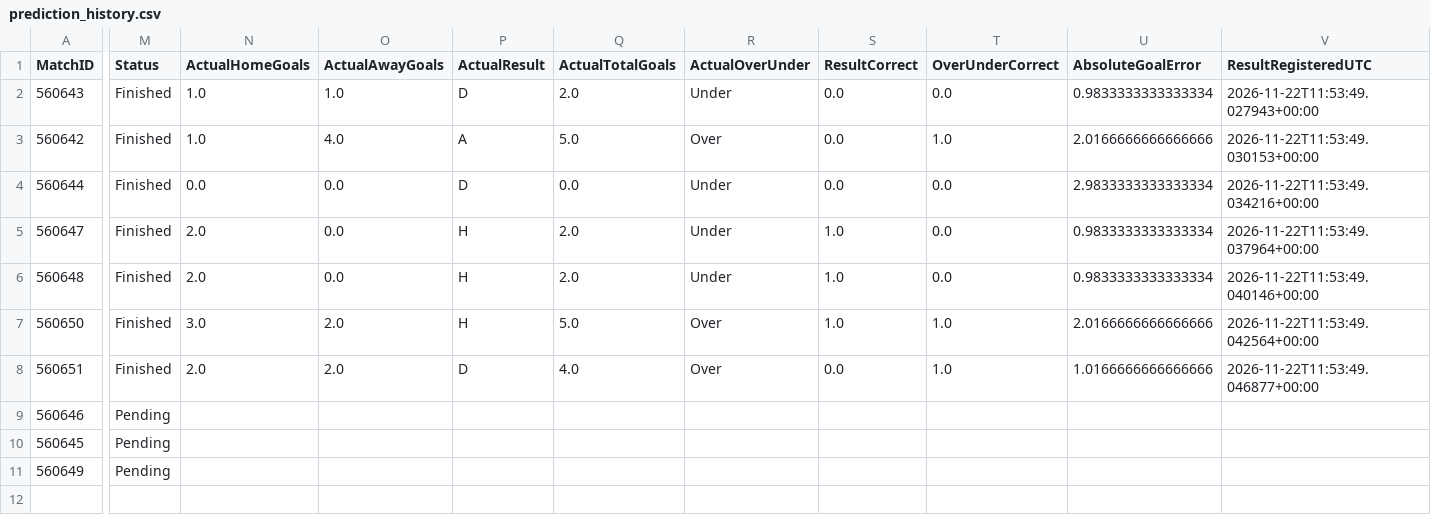
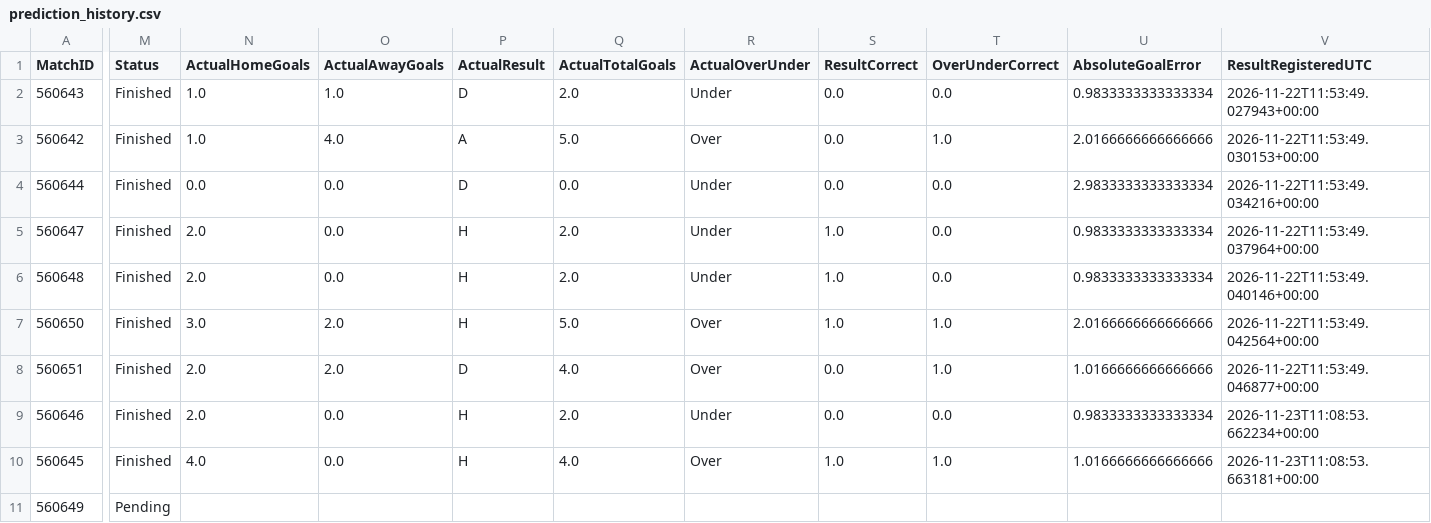
Before and after one commit to hammaddahmeddd/football-fixtures-predictor, a CSV file: data/predictions/prediction_history.csv, drawn as a sheet; only a part is shown, gaps mark what is left out; the diff names each change by its address in the sheet, - before the commit and + after, or states it on an @@ line.

```diff
--- a/data/predictions/prediction_history.csv
+++ b/data/predictions/prediction_history.csv
-M9:M10 (Status): Pending
+M9:M10 (Status): Finished
-N9 (ActualHomeGoals): (empty)
+N9 (ActualHomeGoals): 2.0
-O9:O10 (ActualAwayGoals): (empty)
+O9:O10 (ActualAwayGoals): 0.0
-P9:P10 (ActualResult): (empty)
+P9:P10 (ActualResult): H
-Q9 (ActualTotalGoals): (empty)
+Q9 (ActualTotalGoals): 2.0
-R9 (ActualOverUnder): (empty)
+R9 (ActualOverUnder): Under
-S9 (ResultCorrect): (empty)
+S9 (ResultCorrect): 0.0
-T9 (OverUnderCorrect): (empty)
+T9 (OverUnderCorrect): 0.0
-U9 (AbsoluteGoalError): (empty)
+U9 (AbsoluteGoalError): 0.9833333333333334
-V9 (ResultRegisteredUTC): (empty)
+V9 (ResultRegisteredUTC): 2026-11-23T11:08:53.662234+00:00
-N10 (ActualHomeGoals): (empty)
+N10 (ActualHomeGoals): 4.0
-Q10 (ActualTotalGoals): (empty)
+Q10 (ActualTotalGoals): 4.0
-R10 (ActualOverUnder): (empty)
+R10 (ActualOverUnder): Over
-S10 (ResultCorrect): (empty)
+S10 (ResultCorrect): 1.0
-T10 (OverUnderCorrect): (empty)
+T10 (OverUnderCorrect): 1.0
-U10 (AbsoluteGoalError): (empty)
+U10 (AbsoluteGoalError): 1.0166666666666666
-V10 (ResultRegisteredUTC): (empty)
+V10 (ResultRegisteredUTC): 2026-11-23T11:08:53.663181+00:00
```
Also changed, not shown: data/predictions/remaining_fixtures_predictions.csv, data/predictions/weekly_predictions.csv, 14 other files.
